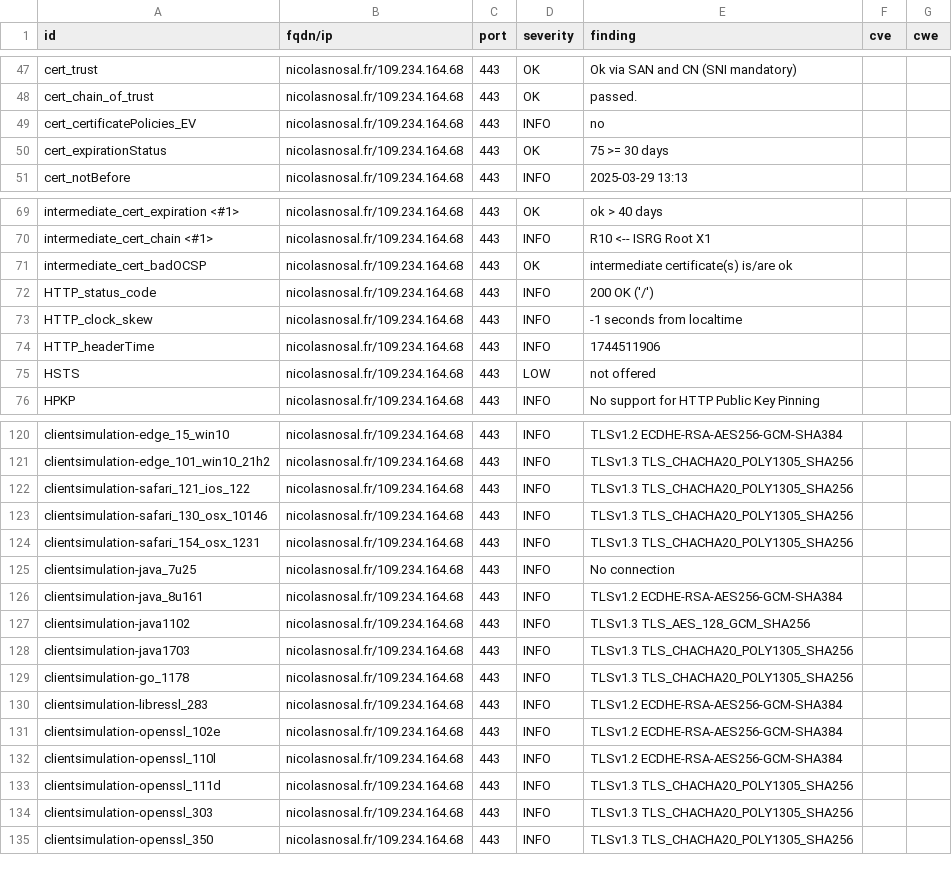
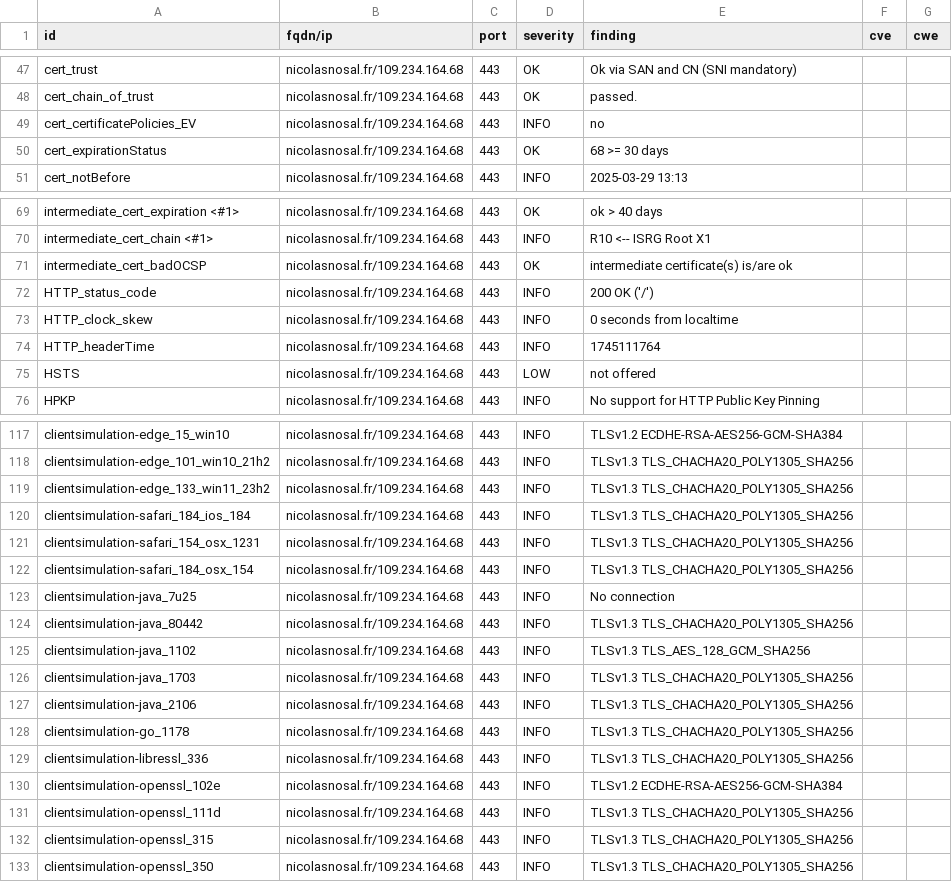
Before and after one commit to nnosal/dashlord, a CSV file: results/aHR0cHM6Ly9uaWNvbGFzbm9zYWwuZnIv/testssl.csv, drawn as a sheet; only a part is shown, gaps mark what is left out; the diff covers the shown part only.

```diff
--- a/results/aHR0cHM6Ly9uaWNvbGFzbm9zYWwuZnIv/testssl.csv
+++ b/results/aHR0cHM6Ly9uaWNvbGFzbm9zYWwuZnIv/testssl.csv
@@ -49,3 +49,3 @@
 "cert_certificatePolicies_EV","nicolasnosal.fr/109.234.164.68","443","INFO","no","",""
-"cert_expirationStatus","nicolasnosal.fr/109.234.164.68","443","OK","75 >= 30 days","",""
+"cert_expirationStatus","nicolasnosal.fr/109.234.164.68","443","OK","68 >= 30 days","",""
 "cert_notBefore","nicolasnosal.fr/109.234.164.68","443","INFO","2025-03-29 13:13","",""
@@ -72,4 +72,4 @@
 "HTTP_status_code","nicolasnosal.fr/109.234.164.68","443","INFO","200 OK ('/')","",""
-"HTTP_clock_skew","nicolasnosal.fr/109.234.164.68","443","INFO","-1 seconds from localtime","",""
-"HTTP_headerTime","nicolasnosal.fr/109.234.164.68","443","INFO","1744511906","",""
+"HTTP_clock_skew","nicolasnosal.fr/109.234.164.68","443","INFO","0 seconds from localtime","",""
+"HTTP_headerTime","nicolasnosal.fr/109.234.164.68","443","INFO","1745111764","",""
 "HSTS","nicolasnosal.fr/109.234.164.68","443","LOW","not offered","",""
@@ -121,15 +118,16 @@
 "clientsimulation-edge_101_win10_21h2","nicolasnosal.fr/109.234.164.68","443","INFO","TLSv1.3 TLS_CHACHA20_POLY1305_SHA256","",""
-"clientsimulation-safari_121_ios_122","nicolasnosal.fr/109.234.164.68","443","INFO","TLSv1.3 TLS_CHACHA20_POLY1305_SHA256","",""
-"clientsimulation-safari_130_osx_10146","nicolasnosal.fr/109.234.164.68","443","INFO","TLSv1.3 TLS_CHACHA20_POLY1305_SHA256","",""
+"clientsimulation-edge_133_win11_23h2","nicolasnosal.fr/109.234.164.68","443","INFO","TLSv1.3 TLS_CHACHA20_POLY1305_SHA256","",""
+"clientsimulation-safari_184_ios_184","nicolasnosal.fr/109.234.164.68","443","INFO","TLSv1.3 TLS_CHACHA20_POLY1305_SHA256","",""
 "clientsimulation-safari_154_osx_1231","nicolasnosal.fr/109.234.164.68","443","INFO","TLSv1.3 TLS_CHACHA20_POLY1305_SHA256","",""
+"clientsimulation-safari_184_osx_154","nicolasnosal.fr/109.234.164.68","443","INFO","TLSv1.3 TLS_CHACHA20_POLY1305_SHA256","",""
 "clientsimulation-java_7u25","nicolasnosal.fr/109.234.164.68","443","INFO","No connection","",""
-"clientsimulation-java_8u161","nicolasnosal.fr/109.234.164.68","443","INFO","TLSv1.2 ECDHE-RSA-AES256-GCM-SHA384","",""
-"clientsimulation-java1102","nicolasnosal.fr/109.234.164.68","443","INFO","TLSv1.3 TLS_AES_128_GCM_SHA256","",""
-"clientsimulation-java1703","nicolasnosal.fr/109.234.164.68","443","INFO","TLSv1.3 TLS_CHACHA20_POLY1305_SHA256","",""
+"clientsimulation-java_80442","nicolasnosal.fr/109.234.164.68","443","INFO","TLSv1.3 TLS_CHACHA20_POLY1305_SHA256","",""
+"clientsimulation-java_1102","nicolasnosal.fr/109.234.164.68","443","INFO","TLSv1.3 TLS_AES_128_GCM_SHA256","",""
+"clientsimulation-java_1703","nicolasnosal.fr/109.234.164.68","443","INFO","TLSv1.3 TLS_CHACHA20_POLY1305_SHA256","",""
+"clientsimulation-java_2106","nicolasnosal.fr/109.234.164.68","443","INFO","TLSv1.3 TLS_CHACHA20_POLY1305_SHA256","",""
 "clientsimulation-go_1178","nicolasnosal.fr/109.234.164.68","443","INFO","TLSv1.3 TLS_CHACHA20_POLY1305_SHA256","",""
-"clientsimulation-libressl_283","nicolasnosal.fr/109.234.164.68","443","INFO","TLSv1.2 ECDHE-RSA-AES256-GCM-SHA384","",""
+"clientsimulation-libressl_336","nicolasnosal.fr/109.234.164.68","443","INFO","TLSv1.3 TLS_CHACHA20_POLY1305_SHA256","",""
 "clientsimulation-openssl_102e","nicolasnosal.fr/109.234.164.68","443","INFO","TLSv1.2 ECDHE-RSA-AES256-GCM-SHA384","",""
-"clientsimulation-openssl_110l","nicolasnosal.fr/109.234.164.68","443","INFO","TLSv1.2 ECDHE-RSA-AES256-GCM-SHA384","",""
 "clientsimulation-openssl_111d","nicolasnosal.fr/109.234.164.68","443","INFO","TLSv1.3 TLS_CHACHA20_POLY1305_SHA256","",""
-"clientsimulation-openssl_303","nicolasnosal.fr/109.234.164.68","443","INFO","TLSv1.3 TLS_CHACHA20_POLY1305_SHA256","",""
+"clientsimulation-openssl_315","nicolasnosal.fr/109.234.164.68","443","INFO","TLSv1.3 TLS_CHACHA20_POLY1305_SHA256","",""
 "clientsimulation-openssl_350","nicolasnosal.fr/109.234.164.68","443","INFO","TLSv1.3 TLS_CHACHA20_POLY1305_SHA256","",""
```
Also changed, not shown: 3 removed rows and 5 edited cells elsewhere in this file, 9 other files.
